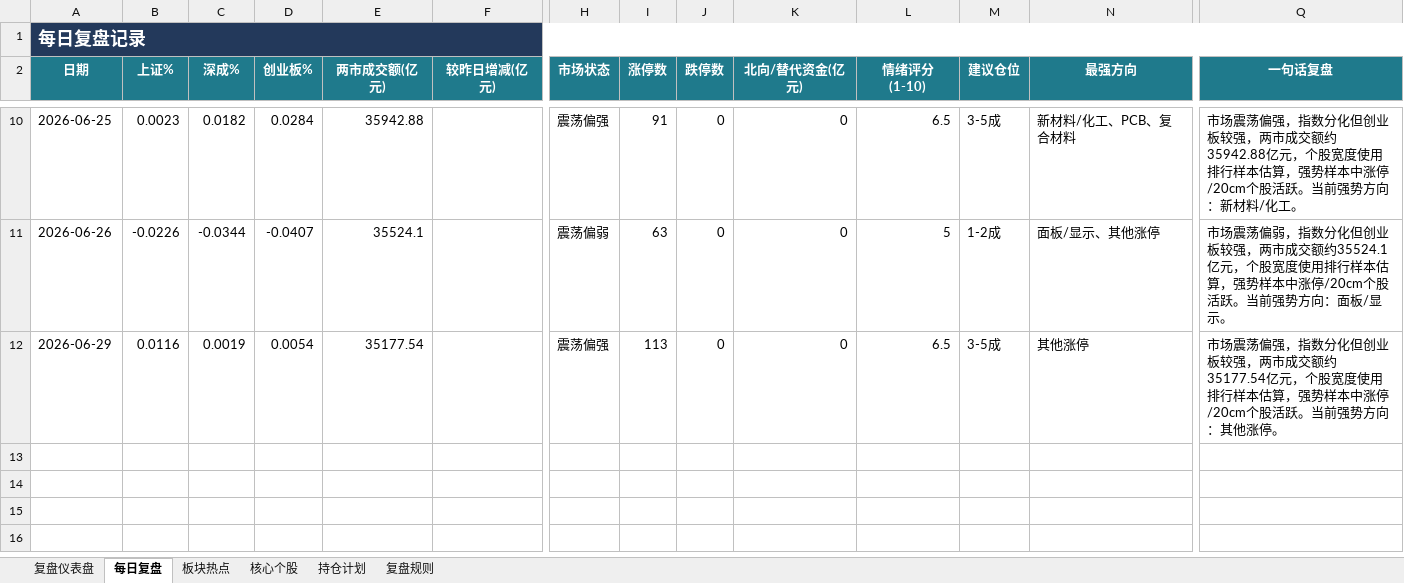
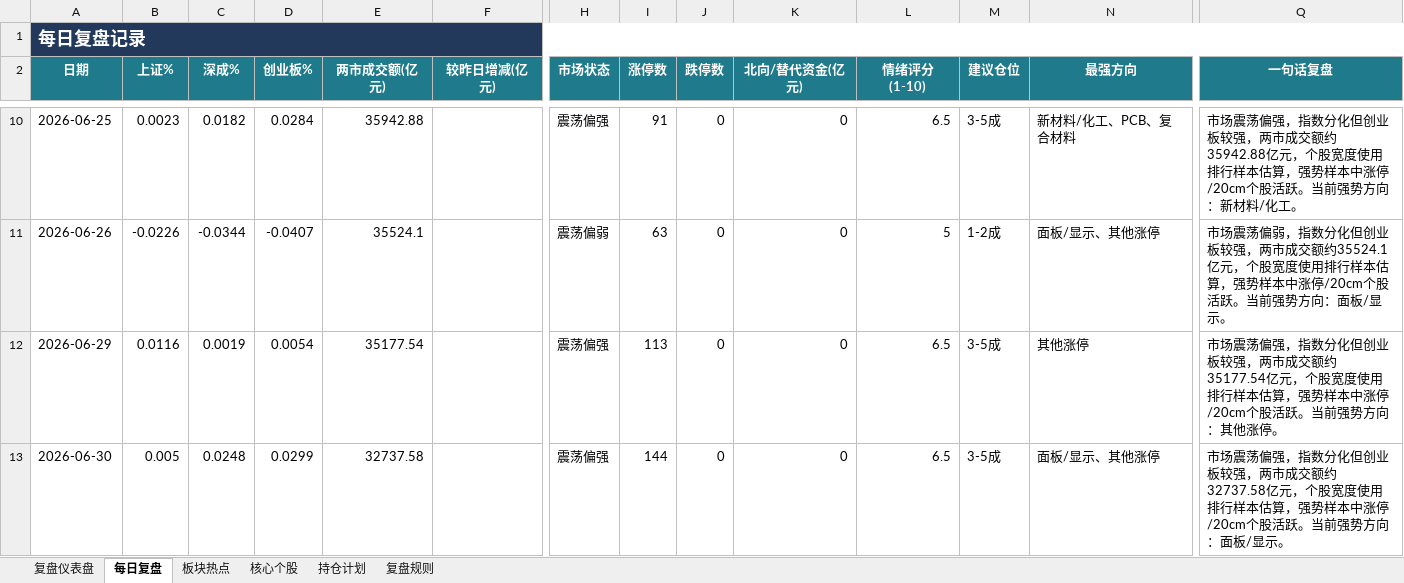
Before and after one commit to Toristricky/a-share-daily-review, an Excel workbook: 每日A股复盘表.xlsx, sheet 每日复盘, drawn as a sheet; only a part is shown, gaps mark what is left out; values as stored, in another font and other column widths than the file's, no borders; rows hold the shown columns only; the diff names each change by its address in the sheet, - before the commit and + after, or states it on an @@ line.

```diff
--- a/每日A股复盘表.xlsx (sheet 每日复盘)
+++ b/每日A股复盘表.xlsx (sheet 每日复盘)
+row 13: 2026-06-30 | 0.005 | 0.0248 | 0.0299 | 32737.58 |  | 震荡偏强 | 144 | 0 | 0 | 6.5 | 3-5成 | 面板/显示、其他涨停 | 市场震荡偏强，指数分化但创业板较强，两市成交额约32737.58亿元，个股宽度使用排行样本估算，强势样本中涨停/20cm个股活跃。当前强势方向：面板/显示。
```
Also changed, not shown: 3 other files.
